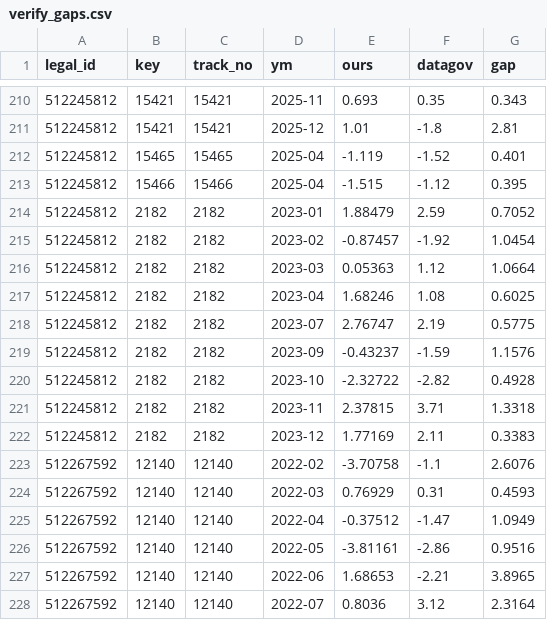
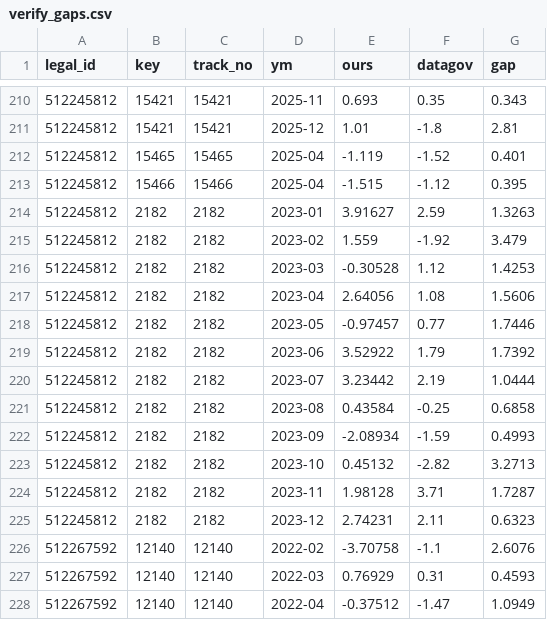
Before and after one commit to Revach123/MASLULIM, a CSV file: returns/verify_gaps.csv, drawn as a sheet; only a part is shown, gaps mark what is left out; the shorter side is filled out with more unchanged rows.

```diff
--- a/returns/verify_gaps.csv
+++ b/returns/verify_gaps.csv
@@ -213,11 +213,14 @@
 512245812,15466,15466,2025-04,-1.515,-1.12,0.395
-512245812,2182,2182,2023-01,1.88479,2.59,0.7052
-512245812,2182,2182,2023-02,-0.87457,-1.92,1.0454
-512245812,2182,2182,2023-03,0.05363,1.12,1.0664
-512245812,2182,2182,2023-04,1.68246,1.08,0.6025
-512245812,2182,2182,2023-07,2.76747,2.19,0.5775
-512245812,2182,2182,2023-09,-0.43237,-1.59,1.1576
-512245812,2182,2182,2023-10,-2.32722,-2.82,0.4928
-512245812,2182,2182,2023-11,2.37815,3.71,1.3318
-512245812,2182,2182,2023-12,1.77169,2.11,0.3383
+512245812,2182,2182,2023-01,3.91627,2.59,1.3263
+512245812,2182,2182,2023-02,1.559,-1.92,3.479
+512245812,2182,2182,2023-03,-0.30528,1.12,1.4253
+512245812,2182,2182,2023-04,2.64056,1.08,1.5606
+512245812,2182,2182,2023-05,-0.97457,0.77,1.7446
+512245812,2182,2182,2023-06,3.52922,1.79,1.7392
+512245812,2182,2182,2023-07,3.23442,2.19,1.0444
+512245812,2182,2182,2023-08,0.43584,-0.25,0.6858
+512245812,2182,2182,2023-09,-2.08934,-1.59,0.4993
+512245812,2182,2182,2023-10,0.45132,-2.82,3.2713
+512245812,2182,2182,2023-11,1.98128,3.71,1.7287
+512245812,2182,2182,2023-12,2.74231,2.11,0.6323
 512267592,12140,12140,2022-02,-3.70758,-1.1,2.6076
```
Also changed, not shown: returns/tracks.csv, returns/verify_tracks.csv.
